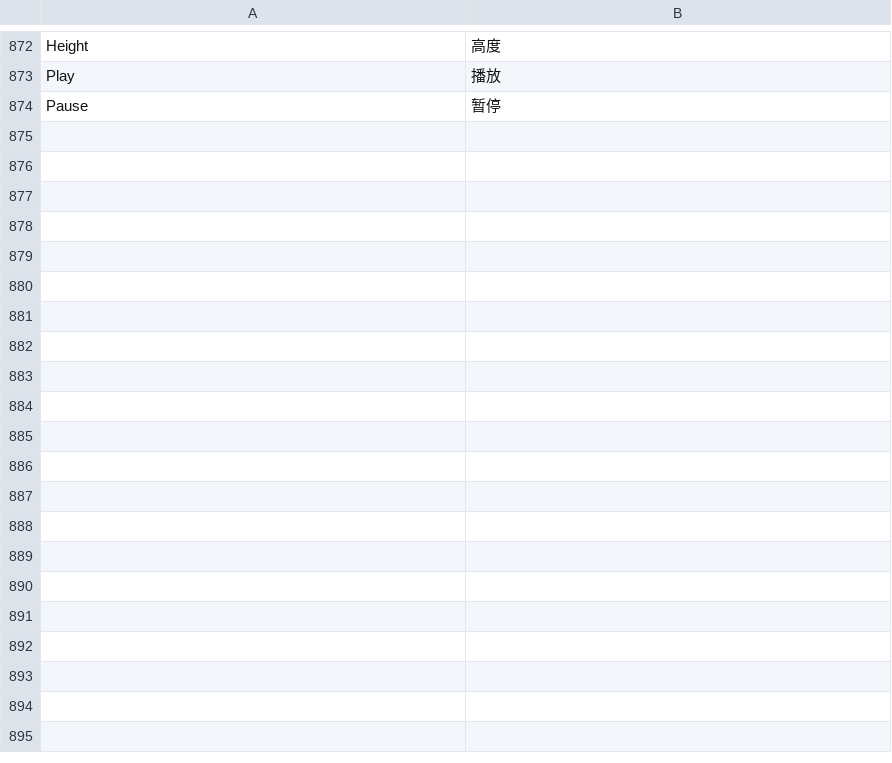
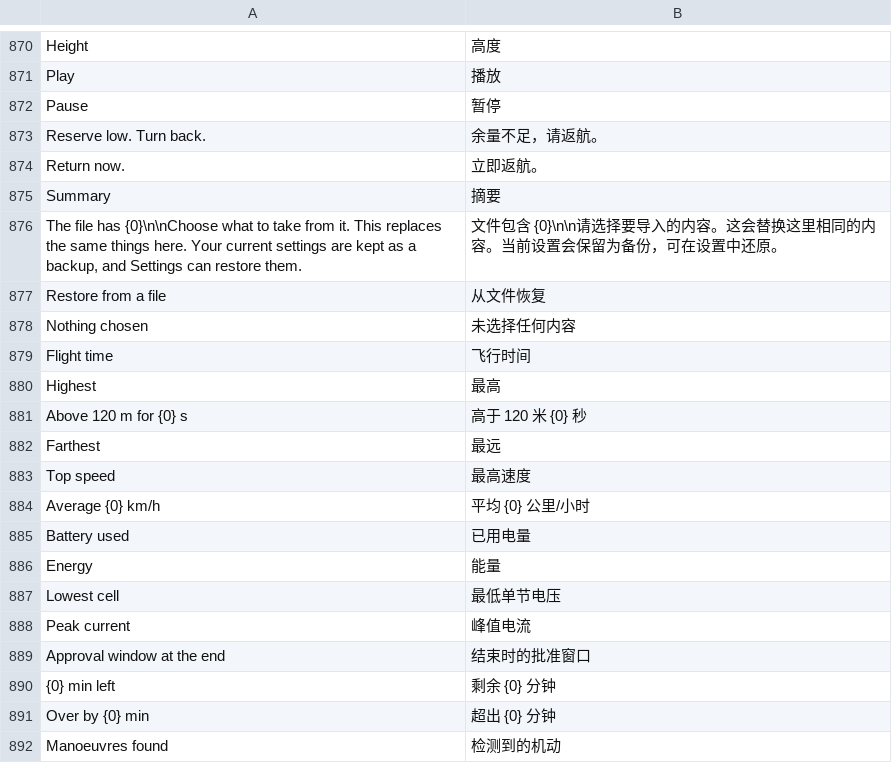
Before and after one commit to eminesrefakbay/RM-AX12-Video-Monitor-And-Announcer-APK, a TSV file: app/src/main/assets/i18n/zh.tsv, drawn as a sheet; only a part is shown, gaps mark what is left out; the diff covers the shown part only.

Commit message:
New Features and fixes
Add return reserve, manoeuvre list, flight summary, export, backup groups, per-aircraft layouts (1.15.0)

- Return reserve card with per-pack settings and voice calls
- Replay: manoeuvre list (dives, rolls, flips), dive report, marks on the scrub bar
- Flight summary page and export as GPX, KML, CSV and report text, with an option to drop GPS positions
- Backup and restore: choose the groups, last backup date, 30-day reminder
- Layout can follow the aircraft, with a switch
- Translations (de, tr, zh), tests, docs

```diff
--- a/app/src/main/assets/i18n/zh.tsv
+++ b/app/src/main/assets/i18n/zh.tsv
@@ -874 +872,21 @@ Play	播放
 Pause	暂停
+Reserve low. Turn back.	余量不足，请返航。
+Return now.	立即返航。
+Summary	摘要
+The file has {0}\n\nChoose what to take from it. This replaces the same things here. Your current settings are kept as a backup, and Settings can restore them.	文件包含 {0}\n\n请选择要导入的内容。这会替换这里相同的内容。当前设置会保留为备份，可在设置中还原。
+Restore from a file	从文件恢复
+Nothing chosen	未选择任何内容
+Flight time	飞行时间
+Highest	最高
+Above 120 m for {0} s	高于 120 米 {0} 秒
+Farthest	最远
+Top speed	最高速度
+Average {0} km/h	平均 {0} 公里/小时
+Battery used	已用电量
+Energy	能量
+Lowest cell	最低单节电压
+Peak current	峰值电流
+Approval window at the end	结束时的批准窗口
+{0} min left	剩余 {0} 分钟
+Over by {0} min	超出 {0} 分钟
+Manoeuvres found	检测到的机动
```
Also changed, not shown: 72 added rows, 2 removed rows and 1 edited cell elsewhere in this file, 28 other files.
